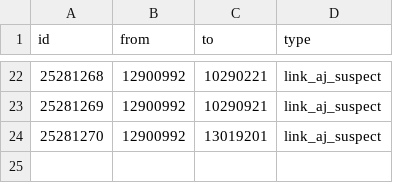
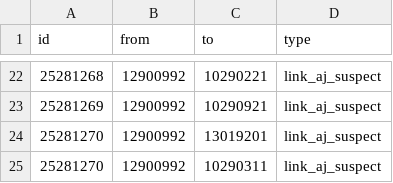
Before and after one commit to dongma/spark-graphx, a CSV file: example-data/ts_aj/ts_link_aj_suspect.csv, drawn as a sheet; only a part is shown, gaps mark what is left out.

```diff
--- a/example-data/ts_aj/ts_link_aj_suspect.csv
+++ b/example-data/ts_aj/ts_link_aj_suspect.csv
@@ -24 +24,2 @@ id,from,to,type
 25281270,12900992,13019201,link_aj_suspect
+25281270,12900992,10290311,link_aj_suspect
```
Also changed, not shown: 2 other files.
